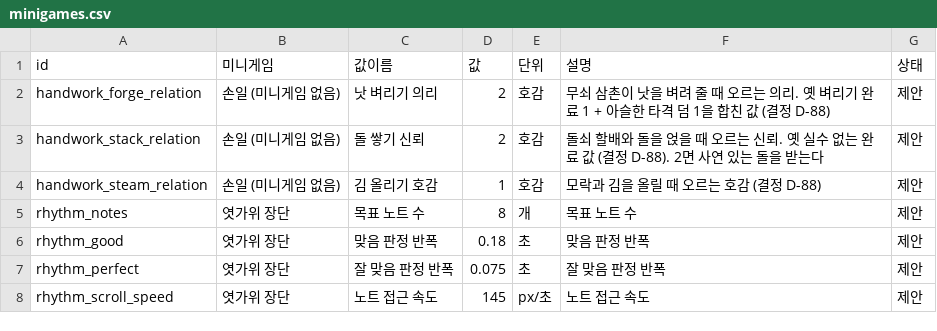
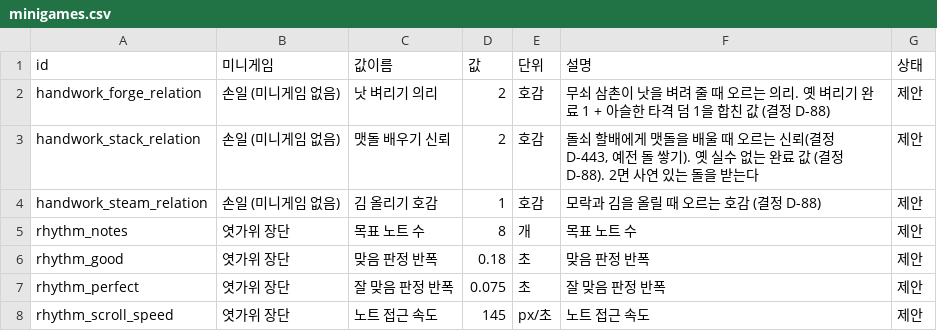
Before and after one commit to MATTTTJ/PACKOON, a CSV file: design/data/minigames.csv, drawn as a sheet; only a part is shown.

```diff
--- a/design/data/minigames.csv
+++ b/design/data/minigames.csv
@@ -2,3 +2,3 @@
 handwork_forge_relation,손일 (미니게임 없음),낫 벼리기 의리,2,호감,"무쇠 삼촌이 낫을 벼려 줄 때 오르는 의리. 옛 벼리기 완료 1 + 아슬한 타격 덤 1을 합친 값 (결정 D-88)",제안
-handwork_stack_relation,손일 (미니게임 없음),돌 쌓기 신뢰,2,호감,"돌쇠 할배와 돌을 얹을 때 오르는 신뢰. 옛 실수 없는 완료 값 (결정 D-88). 2면 사연 있는 돌을 받는다",제안
+handwork_stack_relation,손일 (미니게임 없음),맷돌 배우기 신뢰,2,호감,"돌쇠 할배에게 맷돌을 배울 때 오르는 신뢰(결정 D-443, 예전 돌 쌓기). 옛 실수 없는 완료 값 (결정 D-88). 2면 사연 있는 돌을 받는다",제안
 handwork_steam_relation,손일 (미니게임 없음),김 올리기 호감,1,호감,"모락과 김을 올릴 때 오르는 호감 (결정 D-88)",제안
```
Also changed, not shown: design/data/decisions.csv, design/data/notebook.csv, 15 other files.
